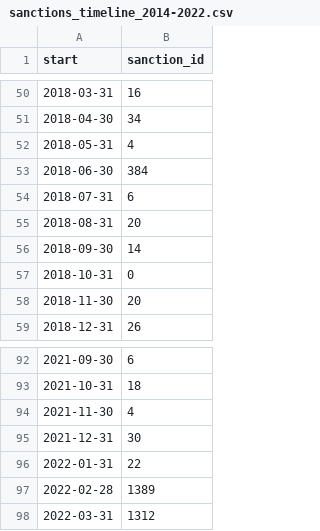
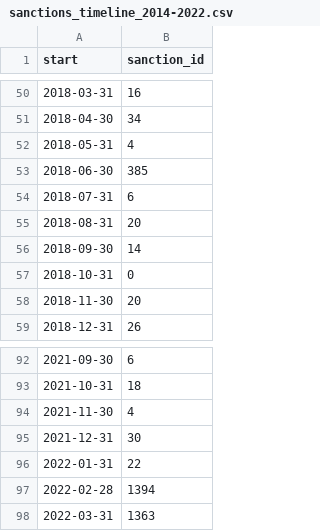
Before and after one commit to correctiv/ru-sanctions-dashboard, a CSV file: src/data/sanctions_timeline_2014-2022.csv, drawn as a sheet; only a part is shown, gaps mark what is left out.

```diff
--- a/src/data/sanctions_timeline_2014-2022.csv
+++ b/src/data/sanctions_timeline_2014-2022.csv
@@ -52,3 +52,3 @@ start,sanction_id
 2018-05-31,4
-2018-06-30,384
+2018-06-30,385
 2018-07-31,6
@@ -96,3 +96,3 @@ start,sanction_id
 2022-01-31,22
-2022-02-28,1389
-2022-03-31,1312
+2022-02-28,1394
+2022-03-31,1363
```
Also changed, not shown: src/data/recent_origin_aggregation_table.csv, src/data/recent_schema_aggregation_de.csv, 3 other files.
